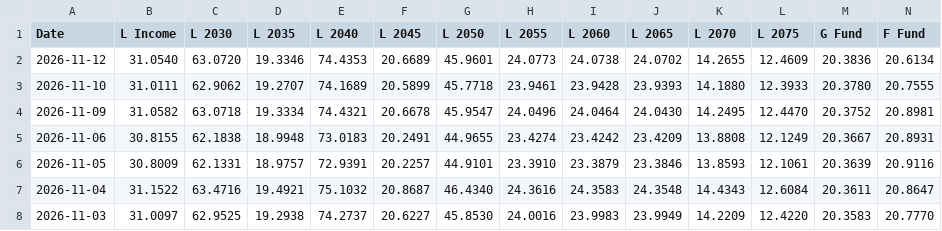
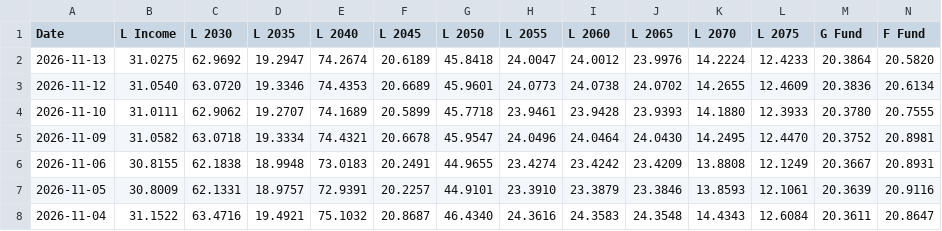
Before and after one commit to matanov/finportal, a CSV file: src/data/tsp/fund-price-history.csv, drawn as a sheet; only a part is shown; the shorter side is filled out with more unchanged rows; rows hold the shown columns only; the diff names each change by its address in the sheet, - before the commit and + after, or states it on an @@ line.

```diff
--- a/src/data/tsp/fund-price-history.csv
+++ b/src/data/tsp/fund-price-history.csv
+row 2: 2026-11-13 | 31.0275 | 62.9692 | 19.2947 | 74.2674 | 20.6189 | 45.8418 | 24.0047 | 24.0012 | 23.9976 | 14.2224 | 12.4233 | 20.3864 | 20.5820
```
Also changed, not shown: 16 other files.
